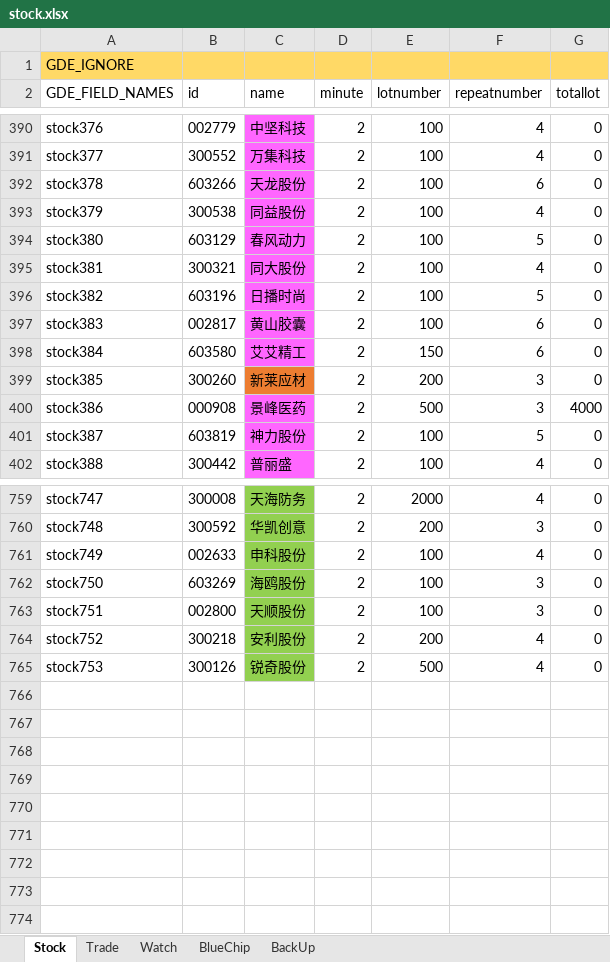
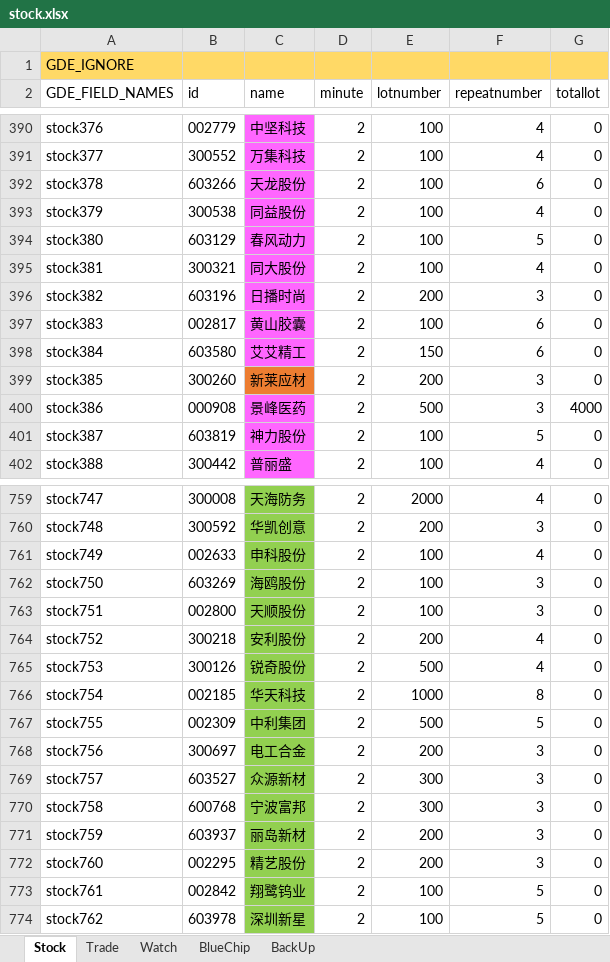
Before and after one commit to zsdarkblue/TradeStation_ContinuousTrade, an Excel workbook: stock.xlsx, sheet Stock, drawn as a sheet; only a part is shown, gaps mark what is left out; values as stored, in another font and other column widths than the file's, no borders; the diff names each change by its address in the sheet, - before the commit and + after, or states it on an @@ line.

```diff
--- a/stock.xlsx (sheet Stock)
+++ b/stock.xlsx (sheet Stock)
-E396 (lotnumber): 100
+E396 (lotnumber): 200
-F396 (repeatnumber): 5
+F396 (repeatnumber): 3
+row 766: stock754 | 002185 | 华天科技 | 2 | 1000 | 8 | 0
+row 767: stock755 | 002309 | 中利集团 | 2 | 500 | 5 | 0
+row 768: stock756 | 300697 | 电工合金 | 2 | 200 | 3 | 0
+row 769: stock757 | 603527 | 众源新材 | 2 | 300 | 3 | 0
+row 770: stock758 | 600768 | 宁波富邦 | 2 | 300 | 3 | 0
+row 771: stock759 | 603937 | 丽岛新材 | 2 | 200 | 3 | 0
+row 772: stock760 | 002295 | 精艺股份 | 2 | 200 | 3 | 0
+row 773: stock761 | 002842 | 翔鹭钨业 | 2 | 100 | 5 | 0
+row 774: stock762 | 603978 | 深圳新星 | 2 | 100 | 5 | 0
```
Also changed, not shown: 4 other files.
